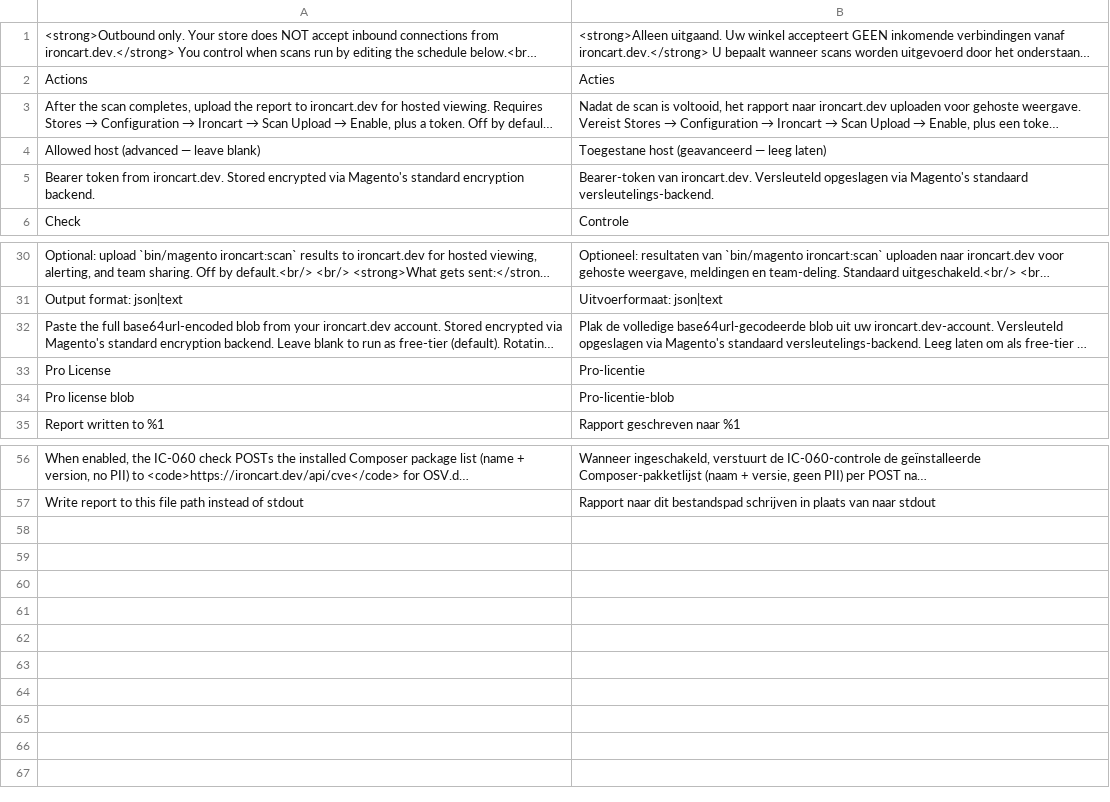
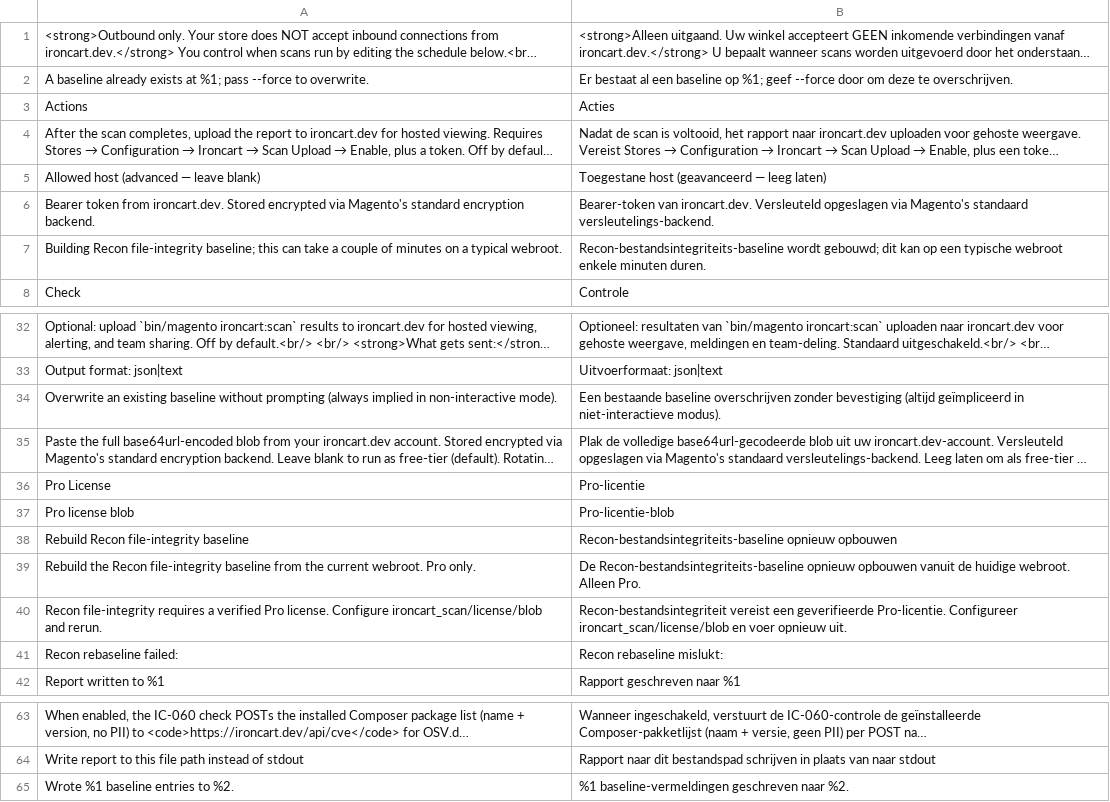
Before and after one commit to IronCartLabs/IronCartM2, a CSV file: i18n/nl_NL.csv, drawn as a sheet; only a part is shown, gaps mark what is left out; long unchanged cells end in …; the diff names each change by its address in the sheet, - before the commit and + after, or states it on an @@ line.

Commit message:
Closes IronCartLabs/IronCartWeb#1185 -- Recon 7.1: Module file-integrity check (#136)
* Closes IronCartLabs/IronCartWeb#1185 - Recon 7.1: Module file-integrity check

Implements the Pro-gated Recon file-integrity check (IC-073) that diffs
the live app/code/**, app/etc/**, and vendor/magento/** tree against a
locally-built SHA-256 baseline at var/recon/baseline.json.

- Check/Integrity/FileHashCheck - IC-073 (HIGH for app/code+app/etc,
  MEDIUM for vendor/magento), IC-074 LOW info when no baseline exists,
  CRITICAL mass-tampering summary above 200 altered files. Pro-only:
  short-circuits to zero findings when LicenseConfig::parsedClaims()
  returns null.
- Check/Integrity/BaselineBuilder - read-only walker, no symlinks,
  ignore-pattern-aware, ksort'd output for deterministic JSON.
- Check/Integrity/BaselineRepository - load/save var/recon/baseline.json
  with schema-version guard and traversal sanitisation.
- Check/Integrity/IgnorePatterns - bundled etc/integrity-ignore.json
  whitelist for known-mutable paths.
- Console/Command/ReconIntegrityRebaselineCommand - implements
  bin/magento recon:integrity:rebaseline; refuses to run without a
  verified Pro license.
- etc/acl.xml - new IronCart_Scan::recon_integrity_rebaseline ACL.
- etc/di.xml - wires the new command, the IC-073 registry entry, and
  shared BaselineBuilder/BaselineRepository/IgnorePatterns instances.
- Unit tests on the diff algorithm + builder + repository + ignore
  patterns (Test/Unit/Check/Integrity/).

* Closes IronCartLabs/IronCartWeb#1185 — add i18n rows for Recon rebaseline command + ACL title

8 missing translation rows flagged by the i18n CSV completeness check:
- ACL resource title: "Rebuild Recon file-integrity baseline"
- Command description + --force option help
- Pro-license refusal, baseline-exists prompt, build-start info,
  success summary, failure prefix.

* Add 8 Recon rebaseline phrases to de_DE/es_ES/fr_FR/nl_NL for locale parity

Fixes I18nPlaceholderParityTest after en_US gained the 8 new phrases in 044ec12.

refs IronCartLabs/IronCartM2#1185

```diff
--- a/i18n/nl_NL.csv
+++ b/i18n/nl_NL.csv
+row 2: A baseline already exists at %1; pass --force to overwrite. | Er bestaat al een baseline op %1; geef --force door om deze te overschrijven.
+row 7: Building Recon file-integrity baseline; this can take a couple of minutes on a typical webroot. | Recon-bestandsintegriteits-baseline wordt gebouwd; dit kan op een typische webroot enkele minuten duren.
+row 34: Overwrite an existing baseline without prompting (always implied in non-interactive mode). | Een bestaande baseline overschrijven zonder bevestiging (altijd geïmpliceerd in niet-interactieve modus).
+row 38: Rebuild Recon file-integrity baseline | Recon-bestandsintegriteits-baseline opnieuw opbouwen
+row 39: Rebuild the Recon file-integrity baseline from the current webroot. Pro only. | De Recon-bestandsintegriteits-baseline opnieuw opbouwen vanuit de huidige webroot. Alleen Pro.
+row 40: Recon file-integrity requires a verified Pro license. Configure ironcart_scan/license/blob and rerun. | Recon-bestandsintegriteit vereist een geverifieerde Pro-licentie. Configureer ironcart_scan/license/blob en voer opnieuw uit.
+row 41: Recon rebaseline failed: | Recon rebaseline mislukt:
+row 65: Wrote %1 baseline entries to %2. | %1 baseline-vermeldingen geschreven naar %2.
```
Also changed, not shown: i18n/de_DE.csv, i18n/en_US.csv, 13 other files.
